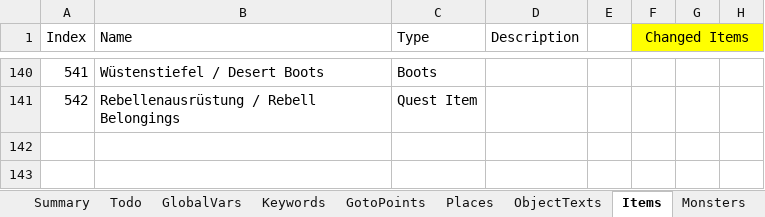
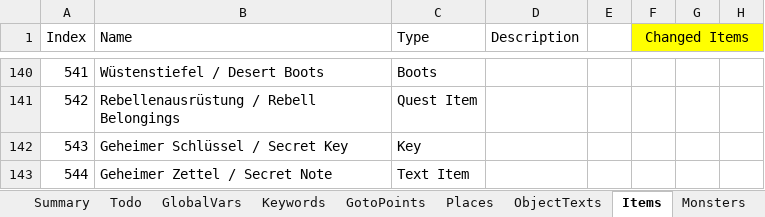
Before and after one commit to Pyrdacor/Ambermoon-Advanced, an Excel workbook: AmbermoonAdvanced.xlsx, sheet Items, drawn as a sheet; only a part is shown, gaps mark what is left out; values as stored, in another font and other column widths than the file's, no borders; the diff names each change by its address in the sheet, - before the commit and + after, or states it on an @@ line.

```diff
--- a/AmbermoonAdvanced.xlsx (sheet Items)
+++ b/AmbermoonAdvanced.xlsx (sheet Items)
+row 142: 543 | Geheimer Schlüssel / Secret Key | Key
+row 143: 544 | Geheimer Zettel / Secret Note | Text Item
```
Also changed, not shown: sheet Chests, sheet Keywords, sheet GlobalVars, 7 other files.
